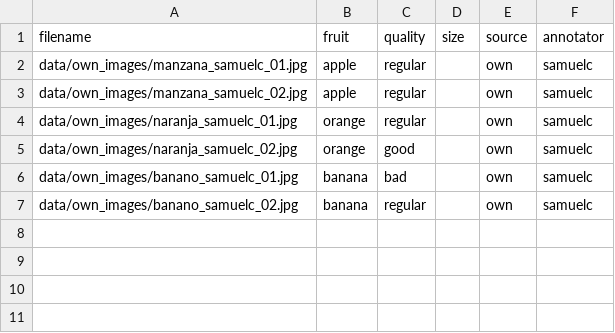
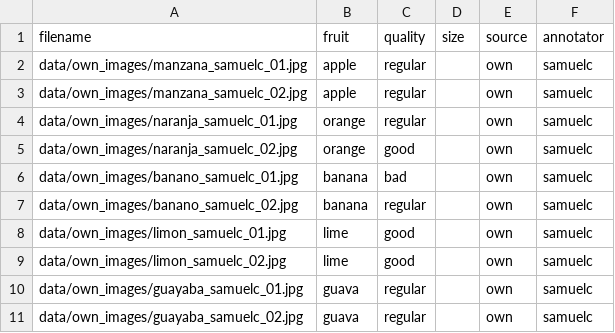
Before and after one commit to samuelcifuentes/Proyecto_apo_frutas, a CSV file: data/own_images/labels.csv, drawn as a sheet.

Commit message:
Fotos propias de limón y guayaba

```diff
--- a/data/own_images/labels.csv
+++ b/data/own_images/labels.csv
@@ -7 +7,5 @@ data/own_images/banano_samuelc_01.jpg,banana,bad,,own,samuelc
 data/own_images/banano_samuelc_02.jpg,banana,regular,,own,samuelc
+data/own_images/limon_samuelc_01.jpg,lime,good,,own,samuelc
+data/own_images/limon_samuelc_02.jpg,lime,good,,own,samuelc
+data/own_images/guayaba_samuelc_01.jpg,guava,regular,,own,samuelc
+data/own_images/guayaba_samuelc_02.jpg,guava,regular,,own,samuelc
```
Also changed, not shown: 5 other files.
